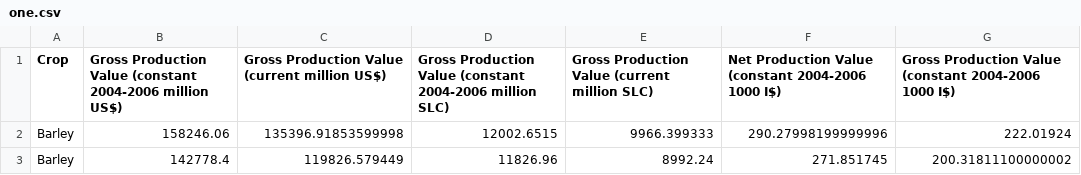
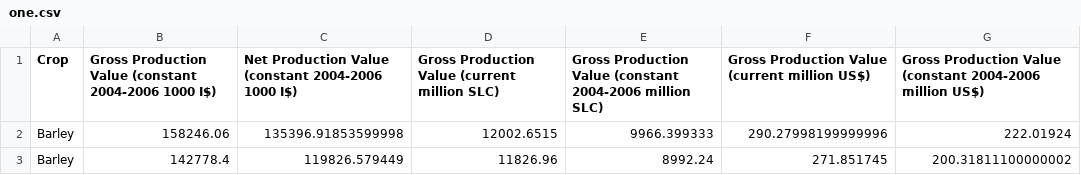
Before and after one commit to devanshalok/cultivo, a CSV file: datasets/one.csv, drawn as a sheet; only a part is shown.

```diff
--- a/datasets/one.csv
+++ b/datasets/one.csv
@@ -1,2 +1,2 @@
-Crop,Gross Production Value (constant 2004-2006 million US$),Gross Production Value (current million US$),Gross Production Value (constant 2004-2006 million SLC),Gross Production Value (current million SLC),Net Production Value (constant 2004-2006 1000 I$),Gross Production Value (constant 2004-2006 1000 I$)
+Crop,Gross Production Value (constant 2004-2006 1000 I$),Net Production Value (constant 2004-2006 1000 I$),Gross Production Value (current million SLC),Gross Production Value (constant 2004-2006 million SLC),Gross Production Value (current million US$),Gross Production Value (constant 2004-2006 million US$)
 Barley,158246.06,135396.91853599998,12002.6515,9966.399333,290.27998199999996,222.01924
```
Also changed, not shown: 1 other file.
